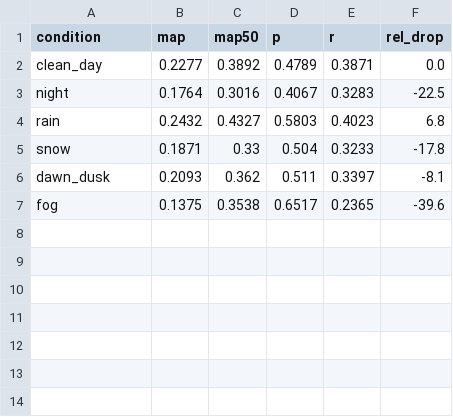
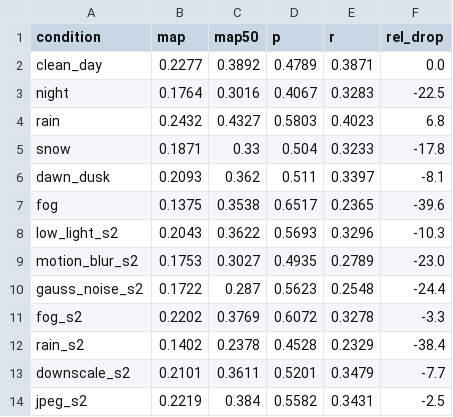
Before and after one commit to CCYEX/RobustVision-by-have-supper, a CSV file: results/mini_report.csv, drawn as a sheet.

```diff
--- a/results/mini_report.csv
+++ b/results/mini_report.csv
@@ -7 +7,8 @@ dawn_dusk,0.2093,0.362,0.511,0.3397,-8.1
 fog,0.1375,0.3538,0.6517,0.2365,-39.6
+low_light_s2,0.2043,0.3622,0.5693,0.3296,-10.3
+motion_blur_s2,0.1753,0.3027,0.4935,0.2789,-23.0
+gauss_noise_s2,0.1722,0.287,0.5623,0.2548,-24.4
+fog_s2,0.2202,0.3769,0.6072,0.3278,-3.3
+rain_s2,0.1402,0.2378,0.4528,0.2329,-38.4
+downscale_s2,0.2101,0.3611,0.5201,0.3479,-7.7
+jpeg_s2,0.2219,0.384,0.5582,0.3431,-2.5
```
Also changed, not shown: results/mini_report_perclass.csv, 20 other files.
